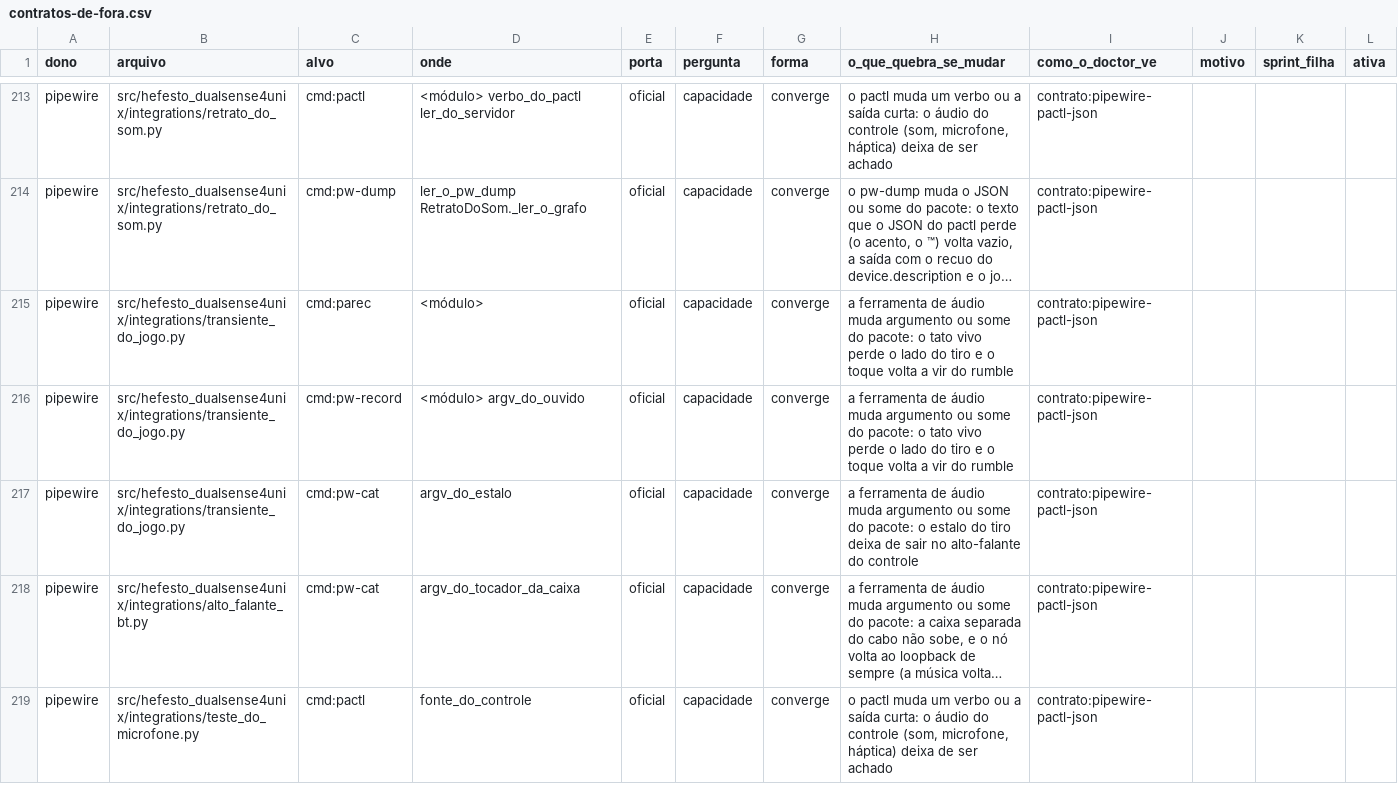
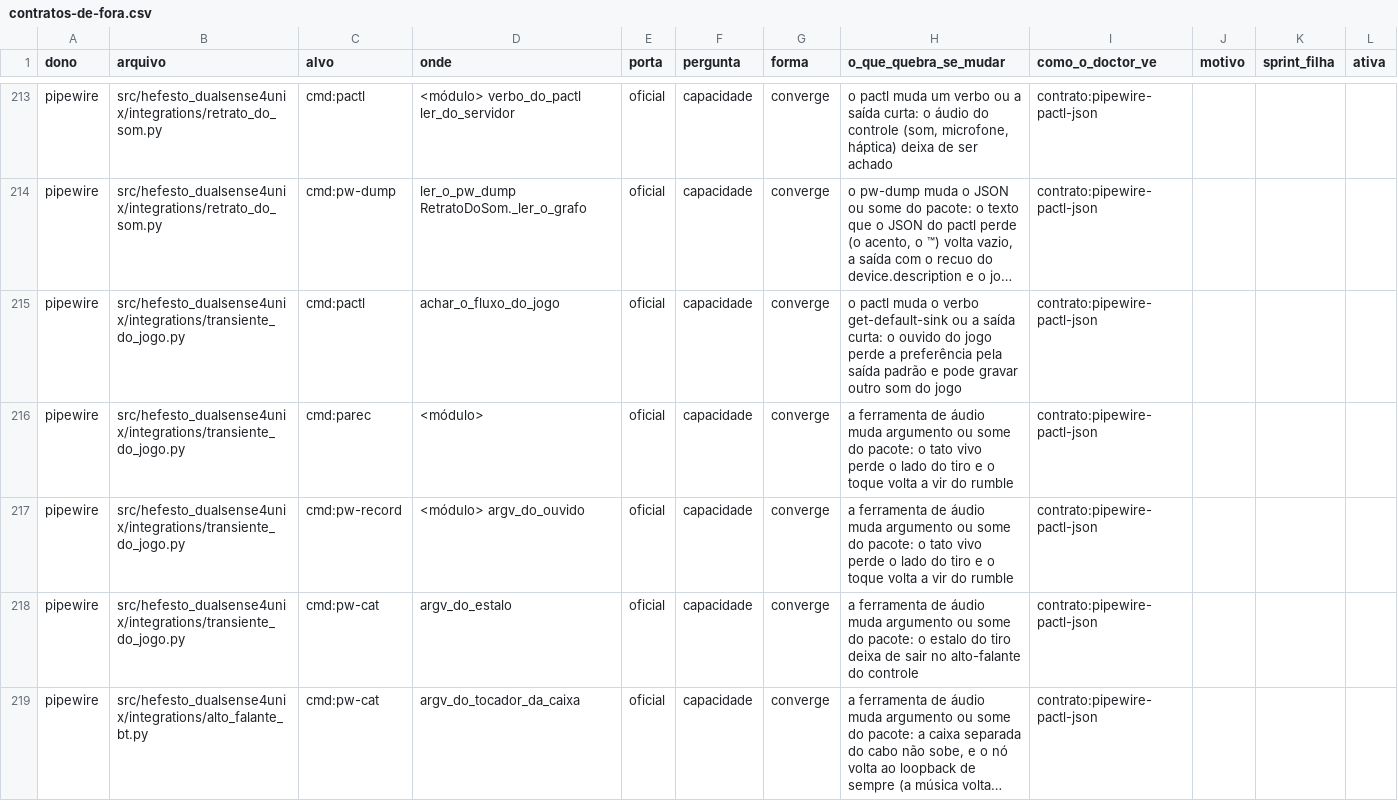
Before and after one commit to Hefesto-Team/hefesto-dualsense4unix, a CSV file: docs/data/contratos-de-fora.csv, drawn as a sheet; only a part is shown, gaps mark what is left out; the shorter side is filled out with more unchanged rows; long unchanged cells end in …; the diff names each change by its address in the sheet, - before the commit and + after, or states it on an @@ line.

Commit message:
docs(contratos): o ouvido do jogo pergunta a saída padrão pelo pactl
A procura do fluxo do jogo lê o get-default-sink para preferir o som que vai à saída
padrão: o ponto de contato entra no censo dos contratos de fora.

Origem: D-1911-O-OUVIDO-DO-JOGO-OUVE-SO-O-SOM
Co-authored-by: AndreBFarias <andre.dsbf@gmail.com>

```diff
--- a/docs/data/contratos-de-fora.csv
+++ b/docs/data/contratos-de-fora.csv
+row 215: pipewire | src/hefesto_dualsense4unix/integrations/transiente_do_jogo.py | cmd:pactl | achar_o_fluxo_do_jogo | oficial | capacidade | converge | o pactl muda o verbo get-default-sink ou a saída curta: o ouvido do jogo perde a preferência pela saída padrão e pode gravar outro som do jogo | contrato:pipewire-pactl-json
```
